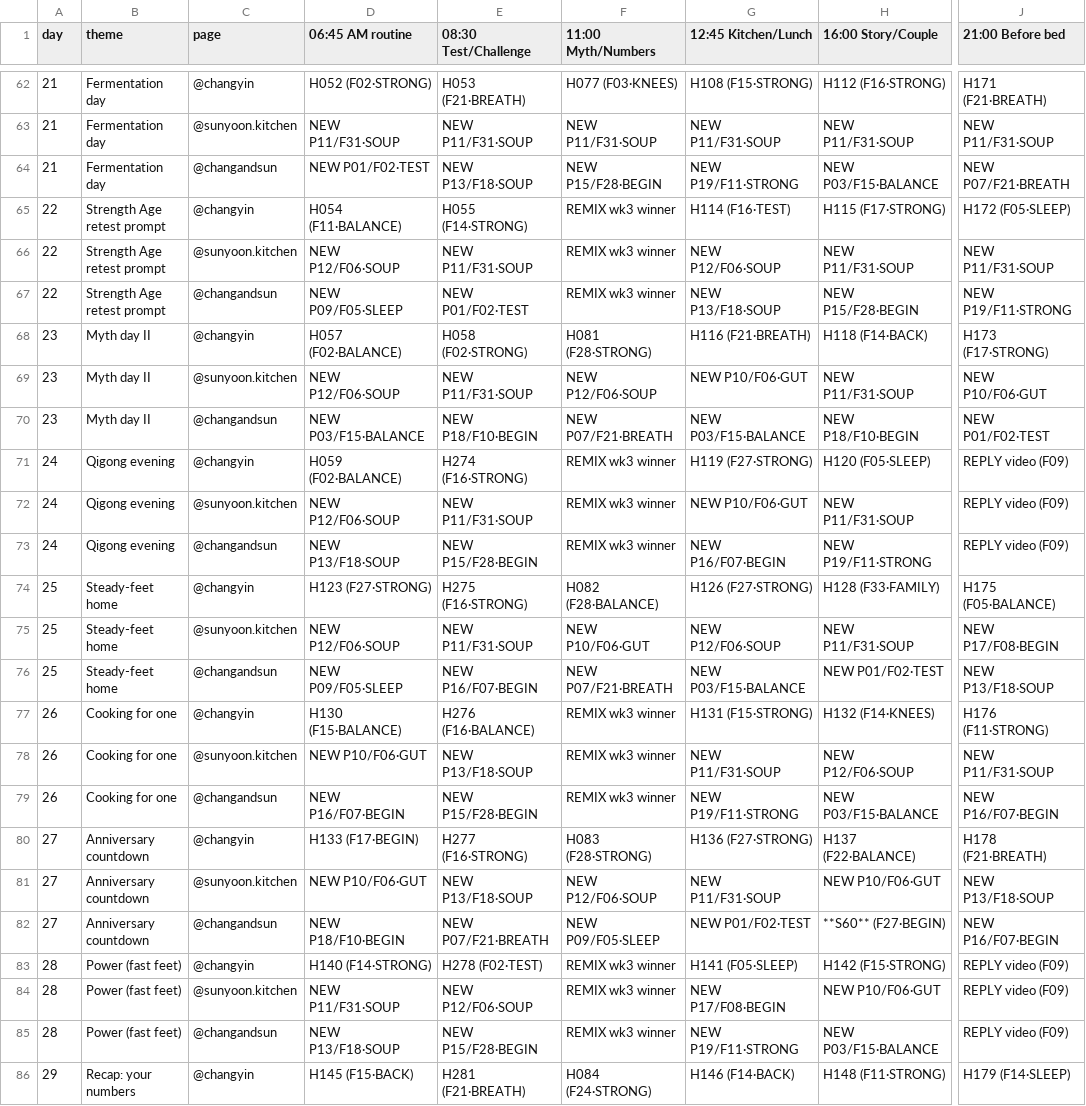
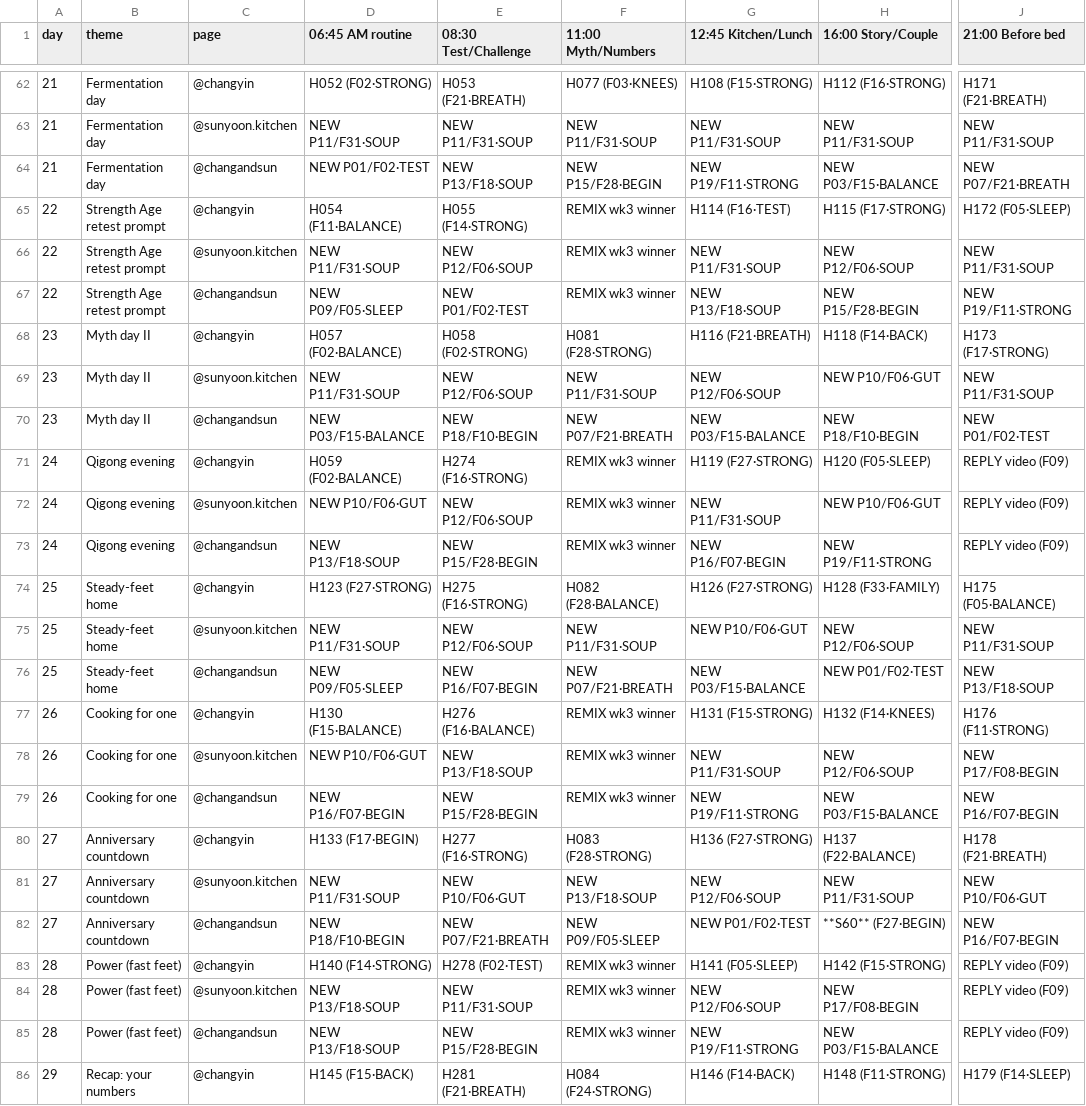
Before and after one commit to garrisonsakes/strong-years, a CSV file: data/content/calendar_30d.csv, drawn as a sheet; only a part is shown, gaps mark what is left out; the diff covers the shown part only; the diff names each change by its address in the sheet, - before the commit and + after, or states it on an @@ line.

```diff
--- a/data/content/calendar_30d.csv
+++ b/data/content/calendar_30d.csv
-D66 (06:45 AM routine): NEW P12/F06·SOUP
+D66 (06:45 AM routine): NEW P11/F31·SOUP
-E66 (08:30 Test/Challenge): NEW P11/F31·SOUP
+E66 (08:30 Test/Challenge): NEW P12/F06·SOUP
-G66 (12:45 Kitchen/Lunch): NEW P12/F06·SOUP
+G66 (12:45 Kitchen/Lunch): NEW P11/F31·SOUP
-H66 (16:00 Story/Couple): NEW P11/F31·SOUP
+H66 (16:00 Story/Couple): NEW P12/F06·SOUP
-D69 (06:45 AM routine): NEW P12/F06·SOUP
+D69 (06:45 AM routine): NEW P11/F31·SOUP
-E69 (08:30 Test/Challenge): NEW P11/F31·SOUP
+E69 (08:30 Test/Challenge): NEW P12/F06·SOUP
-F69 (11:00 Myth/Numbers): NEW P12/F06·SOUP
+F69 (11:00 Myth/Numbers): NEW P11/F31·SOUP
-G69 (12:45 Kitchen/Lunch): NEW P10/F06·GUT
+G69 (12:45 Kitchen/Lunch): NEW P12/F06·SOUP
-H69 (16:00 Story/Couple): NEW P11/F31·SOUP
+H69 (16:00 Story/Couple): NEW P10/F06·GUT
-J69 (21:00 Before bed): NEW P10/F06·GUT
+J69 (21:00 Before bed): NEW P11/F31·SOUP
-D72 (06:45 AM routine): NEW P12/F06·SOUP
+D72 (06:45 AM routine): NEW P10/F06·GUT
-E72 (08:30 Test/Challenge): NEW P11/F31·SOUP
+E72 (08:30 Test/Challenge): NEW P12/F06·SOUP
-G72 (12:45 Kitchen/Lunch): NEW P10/F06·GUT
+G72 (12:45 Kitchen/Lunch): NEW P11/F31·SOUP
-H72 (16:00 Story/Couple): NEW P11/F31·SOUP
+H72 (16:00 Story/Couple): NEW P10/F06·GUT
-D75 (06:45 AM routine): NEW P12/F06·SOUP
+D75 (06:45 AM routine): NEW P11/F31·SOUP
-E75 (08:30 Test/Challenge): NEW P11/F31·SOUP
+E75 (08:30 Test/Challenge): NEW P12/F06·SOUP
-F75 (11:00 Myth/Numbers): NEW P10/F06·GUT
+F75 (11:00 Myth/Numbers): NEW P11/F31·SOUP
-G75 (12:45 Kitchen/Lunch): NEW P12/F06·SOUP
+G75 (12:45 Kitchen/Lunch): NEW P10/F06·GUT
-H75 (16:00 Story/Couple): NEW P11/F31·SOUP
+H75 (16:00 Story/Couple): NEW P12/F06·SOUP
-J75 (21:00 Before bed): NEW P17/F08·BEGIN
+J75 (21:00 Before bed): NEW P11/F31·SOUP
-J78 (21:00 Before bed): NEW P11/F31·SOUP
+J78 (21:00 Before bed): NEW P17/F08·BEGIN
-D81 (06:45 AM routine): NEW P10/F06·GUT
+D81 (06:45 AM routine): NEW P11/F31·SOUP
-E81 (08:30 Test/Challenge): NEW P13/F18·SOUP
+E81 (08:30 Test/Challenge): NEW P10/F06·GUT
-F81 (11:00 Myth/Numbers): NEW P12/F06·SOUP
+F81 (11:00 Myth/Numbers): NEW P13/F18·SOUP
-G81 (12:45 Kitchen/Lunch): NEW P11/F31·SOUP
+G81 (12:45 Kitchen/Lunch): NEW P12/F06·SOUP
-H81 (16:00 Story/Couple): NEW P10/F06·GUT
+H81 (16:00 Story/Couple): NEW P11/F31·SOUP
-J81 (21:00 Before bed): NEW P13/F18·SOUP
+J81 (21:00 Before bed): NEW P10/F06·GUT
-D84 (06:45 AM routine): NEW P11/F31·SOUP
+D84 (06:45 AM routine): NEW P13/F18·SOUP
-E84 (08:30 Test/Challenge): NEW P12/F06·SOUP
+E84 (08:30 Test/Challenge): NEW P11/F31·SOUP
-G84 (12:45 Kitchen/Lunch): NEW P17/F08·BEGIN
+G84 (12:45 Kitchen/Lunch): NEW P12/F06·SOUP
-H84 (16:00 Story/Couple): NEW P10/F06·GUT
+H84 (16:00 Story/Couple): NEW P17/F08·BEGIN
```
Also changed, not shown: 32 edited cells elsewhere in this file, data/content/hooks.csv, data/content/runway_calendar_R14.csv, 36 other files.
